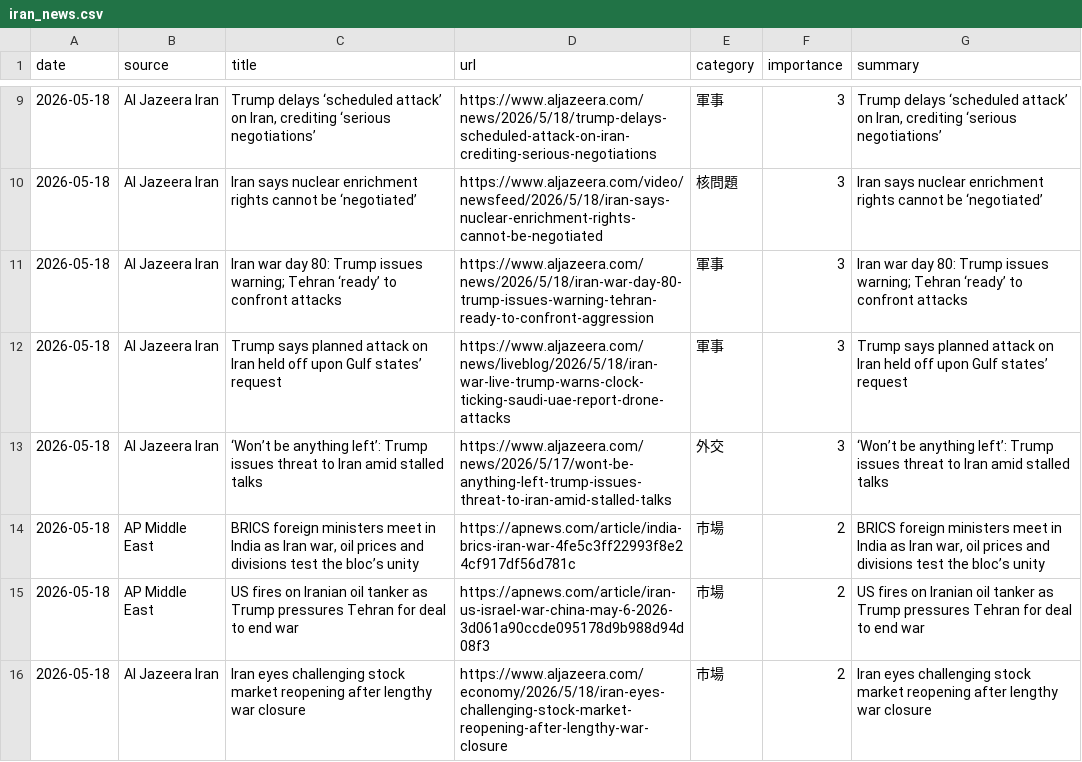
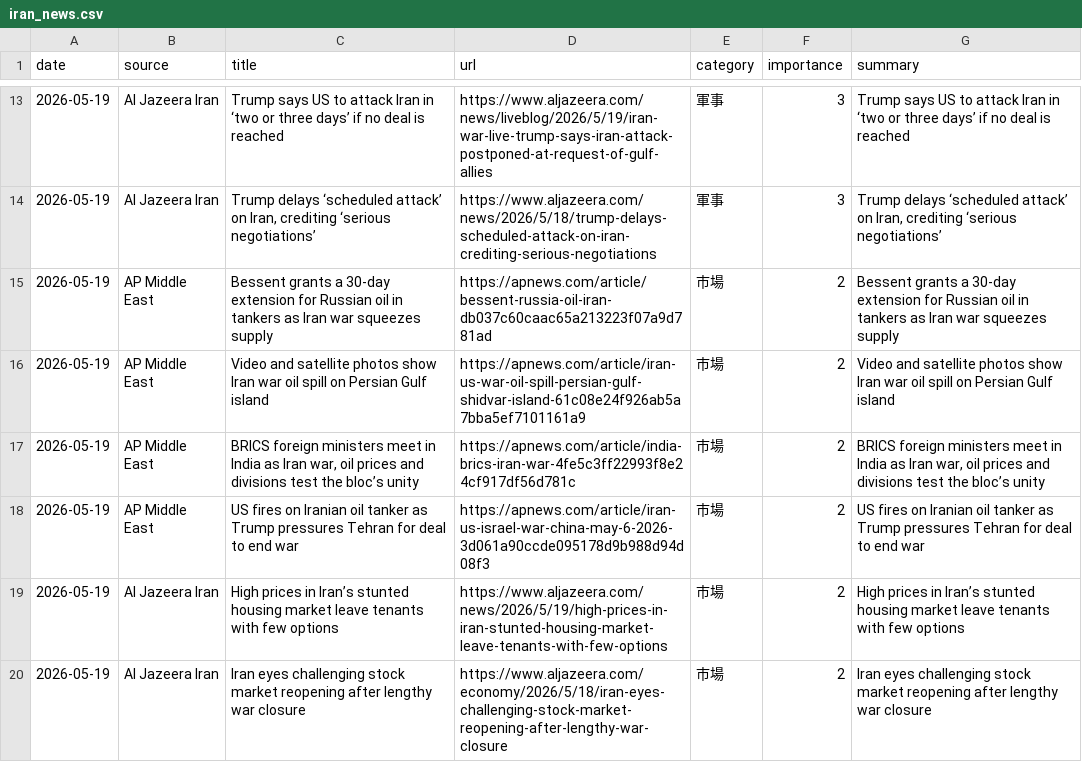
Before and after one commit to naka3-14/i-news, a CSV file: data/iran_news.csv, drawn as a sheet; only a part is shown, gaps mark what is left out; the diff covers the shown part only.

```diff
--- a/data/iran_news.csv
+++ b/data/iran_news.csv
@@ -9,8 +13,8 @@
-2026-05-18,Al Jazeera Iran,"Trump delays ‘scheduled attack’ on Iran, crediting ‘serious negotiations’",https://www.aljazeera.com/news/2026/5/18/trump-delays-scheduled-attack-on-iran-crediting-serious-negotiations,軍事,3,"Trump delays ‘scheduled attack’ on Iran, crediting ‘serious negotiations’"
-2026-05-18,Al Jazeera Iran,Iran says nuclear enrichment rights cannot be ‘negotiated’,https://www.aljazeera.com/video/newsfeed/2026/5/18/iran-says-nuclear-enrichment-rights-cannot-be-negotiated,核問題,3,Iran says nuclear enrichment rights cannot be ‘negotiated’
-2026-05-18,Al Jazeera Iran,Iran war day 80: Trump issues warning; Tehran ‘ready’ to confront attacks,https://www.aljazeera.com/news/2026/5/18/iran-war-day-80-trump-issues-warning-tehran-ready-to-confront-aggression,軍事,3,Iran war day 80: Trump issues warning; Tehran ‘ready’ to confront attacks
-2026-05-18,Al Jazeera Iran,Trump says planned attack on Iran held off upon Gulf states’ request,https://www.aljazeera.com/news/liveblog/2026/5/18/iran-war-live-trump-warns-clock-ticking-saudi-uae-report-drone-attacks,軍事,3,Trump says planned attack on Iran held off upon Gulf states’ request
-2026-05-18,Al Jazeera Iran,‘Won’t be anything left’: Trump issues threat to Iran amid stalled talks,https://www.aljazeera.com/news/2026/5/17/wont-be-anything-left-trump-issues-threat-to-iran-amid-stalled-talks,外交,3,‘Won’t be anything left’: Trump issues threat to Iran amid stalled talks
-2026-05-18,AP Middle East,"BRICS foreign ministers meet in India as Iran war, oil prices and divisions test the bloc’s unity",https://apnews.com/article/india-brics-iran-war-4fe5c3ff22993f8e24cf917df56d781c,市場,2,"BRICS foreign ministers meet in India as Iran war, oil prices and divisions test the bloc’s unity"
-2026-05-18,AP Middle East,US fires on Iranian oil tanker as Trump pressures Tehran for deal to end war,https://apnews.com/article/iran-us-israel-war-china-may-6-2026-3d061a90ccde095178d9b988d94d08f3,市場,2,US fires on Iranian oil tanker as Trump pressures Tehran for deal to end war
-2026-05-18,Al Jazeera Iran,Iran eyes challenging stock market reopening after lengthy war closure,https://www.aljazeera.com/economy/2026/5/18/iran-eyes-challenging-stock-market-reopening-after-lengthy-war-closure,市場,2,Iran eyes challenging stock market reopening after lengthy war closure
+2026-05-19,Al Jazeera Iran,Trump says US to attack Iran in ‘two or three days’ if no deal is reached,https://www.aljazeera.com/news/liveblog/2026/5/19/iran-war-live-trump-says-iran-attack-postponed-at-request-of-gulf-allies,軍事,3,Trump says US to attack Iran in ‘two or three days’ if no deal is reached
+2026-05-19,Al Jazeera Iran,"Trump delays ‘scheduled attack’ on Iran, crediting ‘serious negotiations’",https://www.aljazeera.com/news/2026/5/18/trump-delays-scheduled-attack-on-iran-crediting-serious-negotiations,軍事,3,"Trump delays ‘scheduled attack’ on Iran, crediting ‘serious negotiations’"
+2026-05-19,AP Middle East,Bessent grants a 30-day extension for Russian oil in tankers as Iran war squeezes supply,https://apnews.com/article/bessent-russia-oil-iran-db037c60caac65a213223f07a9d781ad,市場,2,Bessent grants a 30-day extension for Russian oil in tankers as Iran war squeezes supply
+2026-05-19,AP Middle East,Video and satellite photos show Iran war oil spill on Persian Gulf island,https://apnews.com/article/iran-us-war-oil-spill-persian-gulf-shidvar-island-61c08e24f926ab5a7bba5ef7101161a9,市場,2,Video and satellite photos show Iran war oil spill on Persian Gulf island
+2026-05-19,AP Middle East,"BRICS foreign ministers meet in India as Iran war, oil prices and divisions test the bloc’s unity",https://apnews.com/article/india-brics-iran-war-4fe5c3ff22993f8e24cf917df56d781c,市場,2,"BRICS foreign ministers meet in India as Iran war, oil prices and divisions test the bloc’s unity"
+2026-05-19,AP Middle East,US fires on Iranian oil tanker as Trump pressures Tehran for deal to end war,https://apnews.com/article/iran-us-israel-war-china-may-6-2026-3d061a90ccde095178d9b988d94d08f3,市場,2,US fires on Iranian oil tanker as Trump pressures Tehran for deal to end war
+2026-05-19,Al Jazeera Iran,High prices in Iran’s stunted housing market leave tenants with few options,https://www.aljazeera.com/news/2026/5/19/high-prices-in-iran-stunted-housing-market-leave-tenants-with-few-options,市場,2,High prices in Iran’s stunted housing market leave tenants with few options
+2026-05-19,Al Jazeera Iran,Iran eyes challenging stock market reopening after lengthy war closure,https://www.aljazeera.com/economy/2026/5/18/iran-eyes-challenging-stock-market-reopening-after-lengthy-war-closure,市場,2,Iran eyes challenging stock market reopening after lengthy war closure
```
Also changed, not shown: 5 added rows, 1 removed row and 10 edited cells elsewhere in this file, 6 other files.
